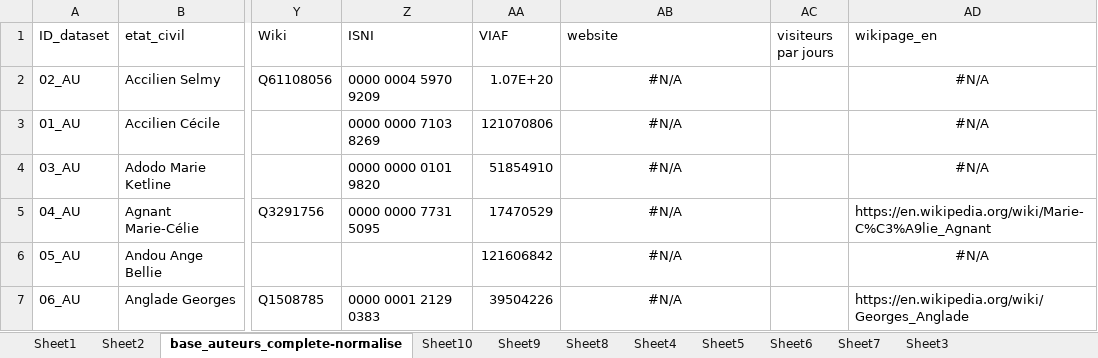
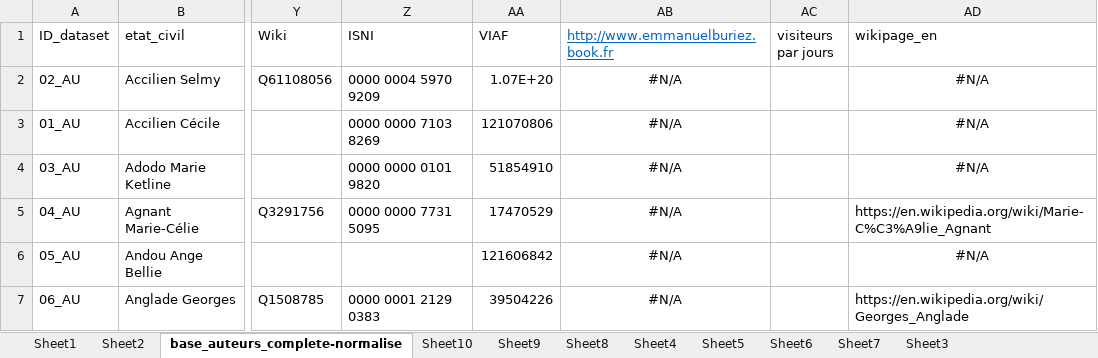
Before and after one commit to datalogism/lifranum-carto, an Excel workbook: next_work_openrefine/base_auteurs_complete-normalised2.xlsx, sheet base_auteurs_complete-normalise, drawn as a sheet; only a part is shown, gaps mark what is left out; values as stored, in another font and other column widths than the file's, no borders; the diff names each change by its address in the sheet, - before the commit and + after, or states it on an @@ line.

```diff
--- a/next_work_openrefine/base_auteurs_complete-normalised2.xlsx (sheet base_auteurs_complete-normalise)
+++ b/next_work_openrefine/base_auteurs_complete-normalised2.xlsx (sheet base_auteurs_complete-normalise)
-AB1: website
+AB1: http://www.emmanuelburiez.book.fr
@@ AB1 underline: off → on, text colour: black → #0563C1 @@
```
Also changed, not shown: sheet Sheet3, sheet Sheet5, charts or pictures, 2 other files.
